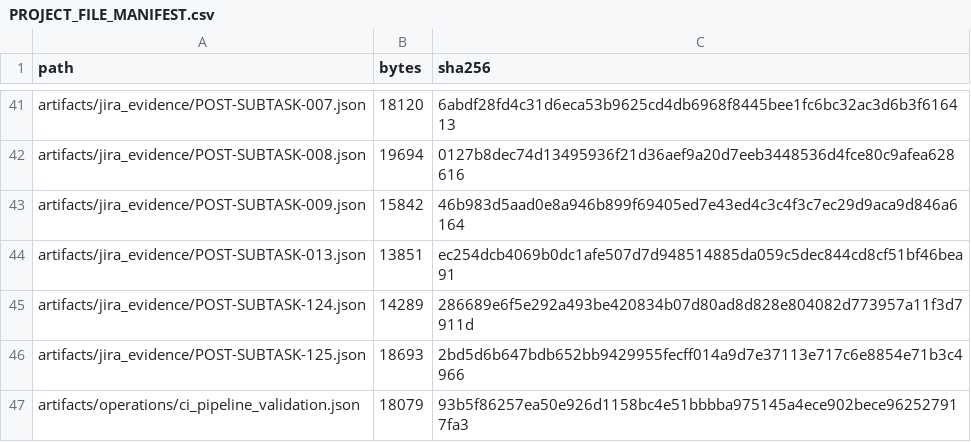
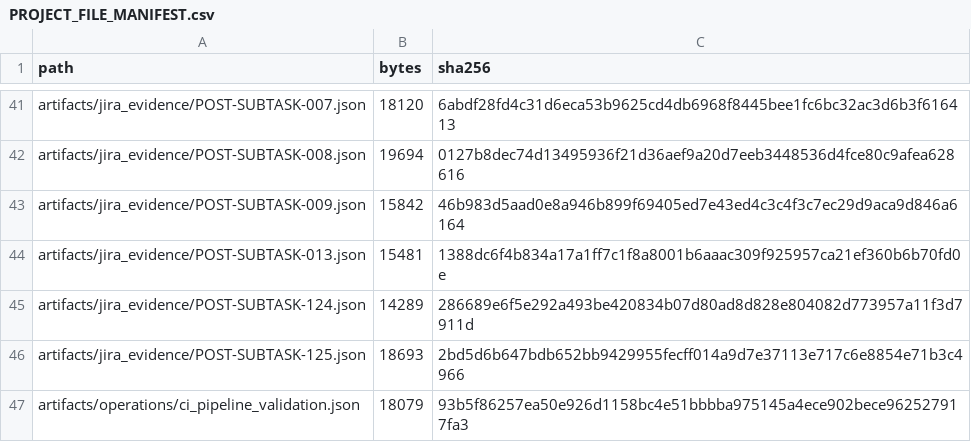
Before and after one commit to KevinSGarrett/BatteredAggieSyndrome, a CSV file: provenance/PROJECT_FILE_MANIFEST.csv, drawn as a sheet; only a part is shown, gaps mark what is left out.

```diff
--- a/provenance/PROJECT_FILE_MANIFEST.csv
+++ b/provenance/PROJECT_FILE_MANIFEST.csv
@@ -43,3 +43,3 @@ artifacts/jira_evidence/POST-SUBTASK-008.json,19694,0127b8dec74d13495936f21d36ae
 artifacts/jira_evidence/POST-SUBTASK-009.json,15842,46b983d5aad0e8a946b899f69405ed7e43ed4c3c4f3c7ec29d9aca9d846a6164
-artifacts/jira_evidence/POST-SUBTASK-013.json,13851,ec254dcb4069b0dc1afe507d7d948514885da059c5dec844cd8cf51bf46bea91
+artifacts/jira_evidence/POST-SUBTASK-013.json,15481,1388dc6f4b834a17a1ff7c1f8a8001b6aaac309f925957ca21ef360b6b70fd0e
 artifacts/jira_evidence/POST-SUBTASK-124.json,14289,286689e6f5e292a493be420834b07d80ad8d828e804082d773957a11f3d7911d
```
Also changed, not shown: 2 other files.
